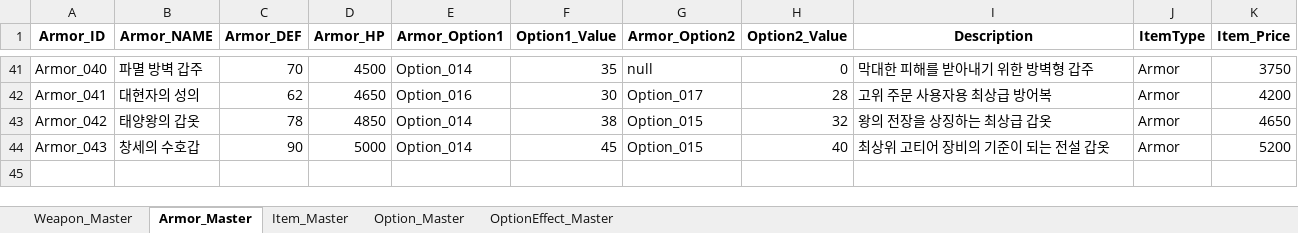
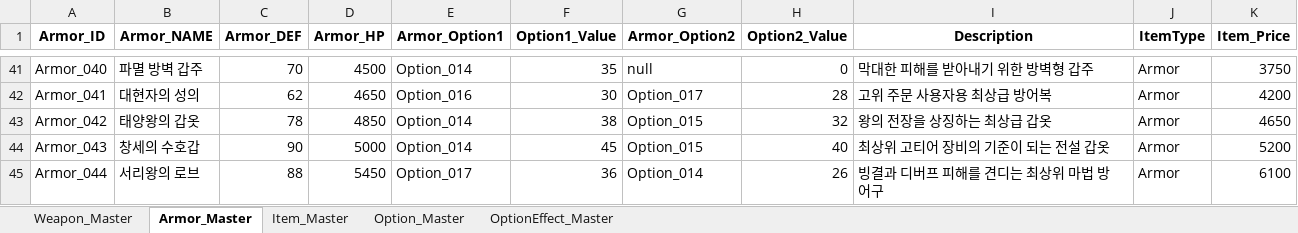
Before and after one commit to SoyCkicken/Adventure, an Excel workbook: JsonFile/Assets/ExcelFiles/AllItem_Master.xlsx, sheet Armor_Master, drawn as a sheet; only a part is shown, gaps mark what is left out; values as stored, in another font and other column widths than the file's, no borders; the diff names each change by its address in the sheet, - before the commit and + after, or states it on an @@ line.

```diff
--- a/JsonFile/Assets/ExcelFiles/AllItem_Master.xlsx (sheet Armor_Master)
+++ b/JsonFile/Assets/ExcelFiles/AllItem_Master.xlsx (sheet Armor_Master)
+row 45: Armor_044 | 서리왕의 로브 | 88 | 5450 | Option_017 | 36 | Option_014 | 26 | 빙결과 디버프 피해를 견디는 최상위 마법 방어구 | Armor | 6100
```
Also changed, not shown: sheet Weapon_Master, JsonFile/Assets/ExcelFiles/Merchant's items.xlsx, 15 other files.
